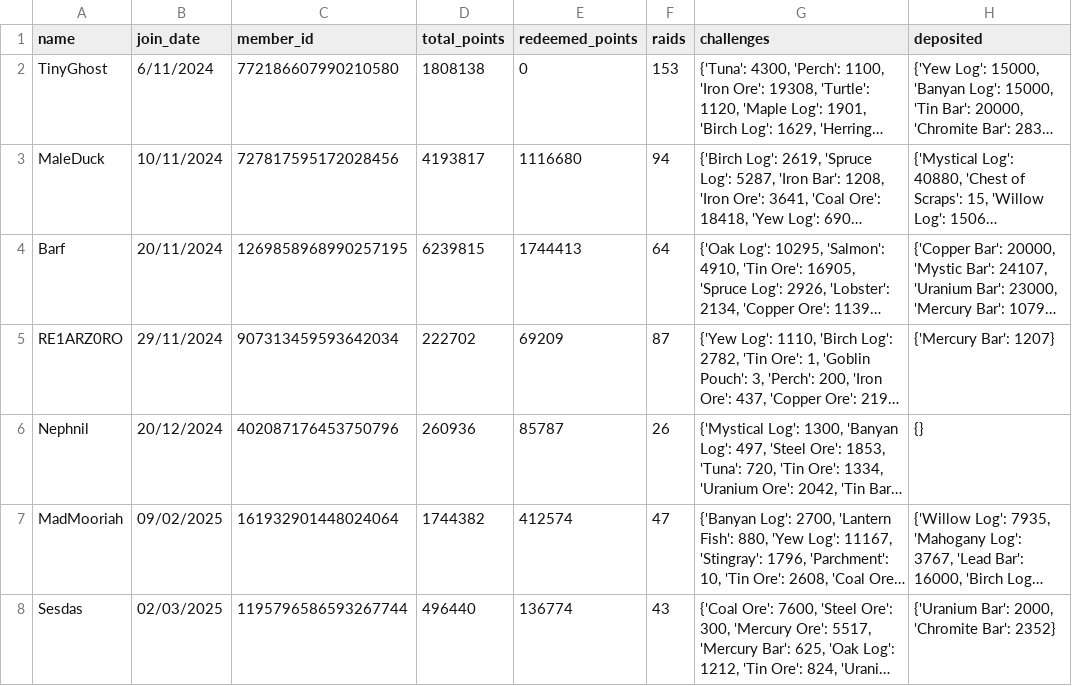
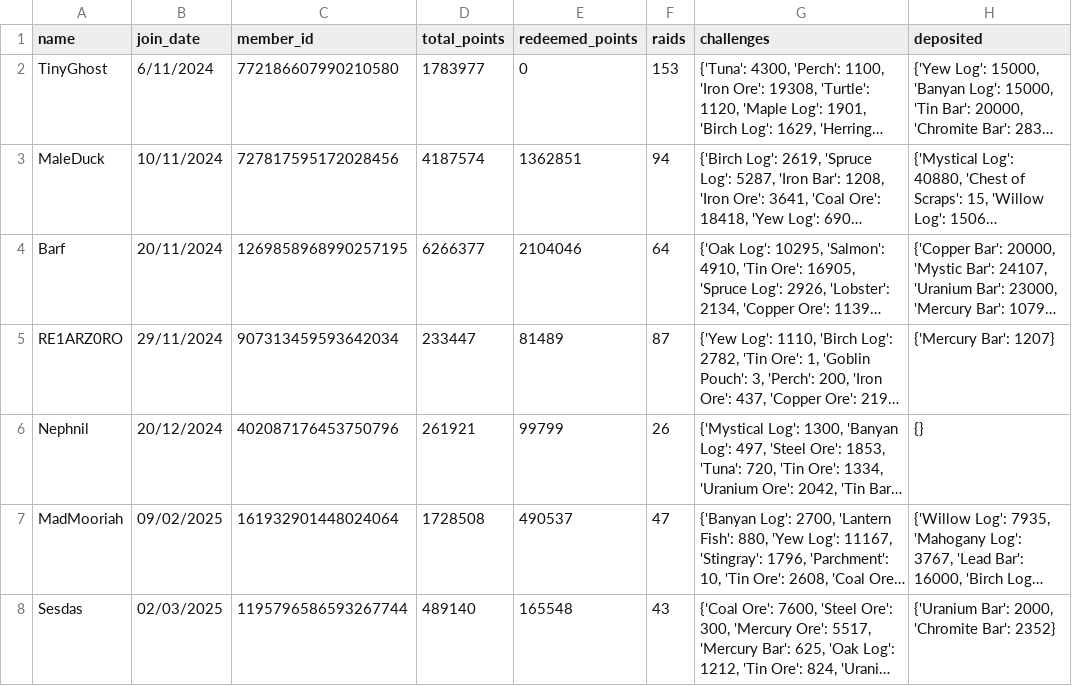
Before and after one commit to accountGithoob/Guild_program, a CSV file: test.csv, drawn as a sheet; long unchanged cells end in …; the diff names each change by its address in the sheet, - before the commit and + after, or states it on an @@ line.

```diff
--- a/test.csv
+++ b/test.csv
-D2 (total_points): 1808138
+D2 (total_points): 1783977
-D3 (total_points): 4193817
+D3 (total_points): 4187574
-E3 (redeemed_points): 1116680
+E3 (redeemed_points): 1362851
-D4 (total_points): 6239815
+D4 (total_points): 6266377
-E4 (redeemed_points): 1744413
+E4 (redeemed_points): 2104046
-D5 (total_points): 222702
+D5 (total_points): 233447
-E5 (redeemed_points): 69209
+E5 (redeemed_points): 81489
-D6 (total_points): 260936
+D6 (total_points): 261921
-E6 (redeemed_points): 85787
+E6 (redeemed_points): 99799
-D7 (total_points): 1744382
+D7 (total_points): 1728508
-E7 (redeemed_points): 412574
+E7 (redeemed_points): 490537
-D8 (total_points): 496440
+D8 (total_points): 489140
-E8 (redeemed_points): 136774
+E8 (redeemed_points): 165548
```
Also changed, not shown: files/Guild_data.csv, files/Items_points_value.csv, 2 other files.
